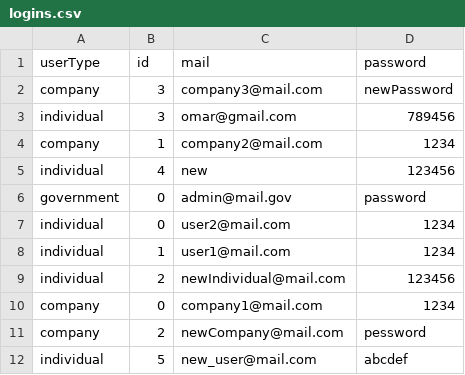
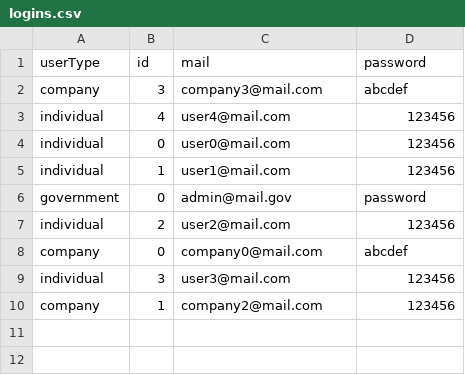
Before and after one commit to CyrilGomes/AirWatch, a CSV file: Dataset/Local/logins.csv, drawn as a sheet.

```diff
--- a/Dataset/Local/logins.csv
+++ b/Dataset/Local/logins.csv
@@ -1,12 +1,10 @@
 userType;id;mail;password
-company;3;company3@mail.com;newPassword
-individual;3;omar@gmail.com;789456
-company;1;company2@mail.com;1234
-individual;4;new;123456
+company;3;company3@mail.com;abcdef
+individual;4;user4@mail.com;123456
+individual;0;user0@mail.com;123456
+individual;1;user1@mail.com;123456
 government;0;admin@mail.gov;password
-individual;0;user2@mail.com;1234
-individual;1;user1@mail.com;1234
-individual;2;newIndividual@mail.com;123456
-company;0;company1@mail.com;1234
-company;2;newCompany@mail.com;pessword
-individual;5;new_user@mail.com;abcdef
+individual;2;user2@mail.com;123456
+company;0;company0@mail.com;abcdef
+individual;3;user3@mail.com;123456
+company;1;company2@mail.com;123456
```
Also changed, not shown: 3 other files.
